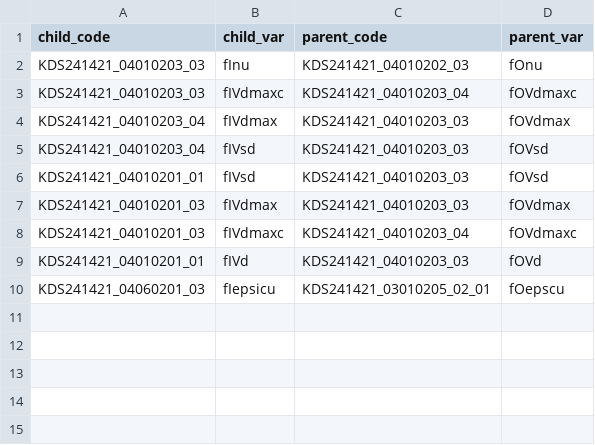
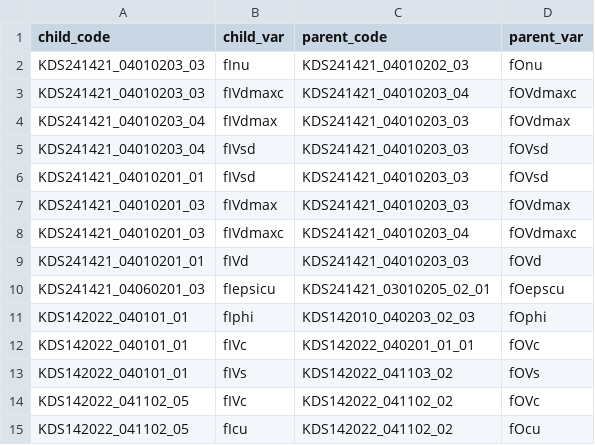
Before and after one commit to KU-HIAI/tomok, a CSV file: acc_server2/temp_files/tree_temp2.csv, drawn as a sheet; the diff names each change by its address in the sheet, - before the commit and + after, or states it on an @@ line.

```diff
--- a/acc_server2/temp_files/tree_temp2.csv
+++ b/acc_server2/temp_files/tree_temp2.csv
+row 11: KDS142022_040101_01 | fIphi | KDS142010_040203_02_03 | fOphi
+row 12: KDS142022_040101_01 | fIVc | KDS142022_040201_01_01 | fOVc
+row 13: KDS142022_040101_01 | fIVs | KDS142022_041103_02 | fOVs
+row 14: KDS142022_041102_05 | fIVc | KDS142022_041102_02 | fOVc
+row 15: KDS142022_041102_05 | fIcu | KDS142022_041102_02 | fOcu
```
Also changed, not shown: 6 other files.
